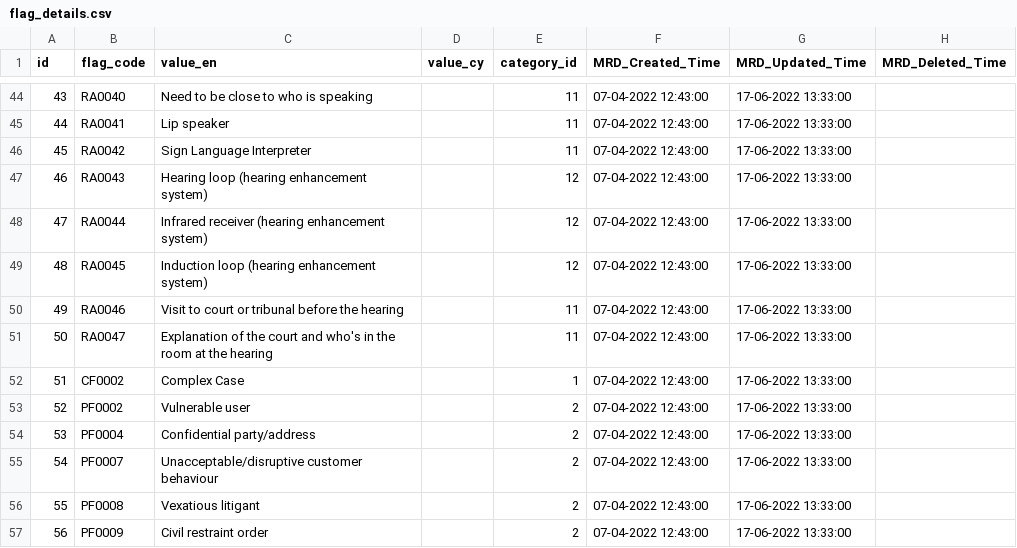
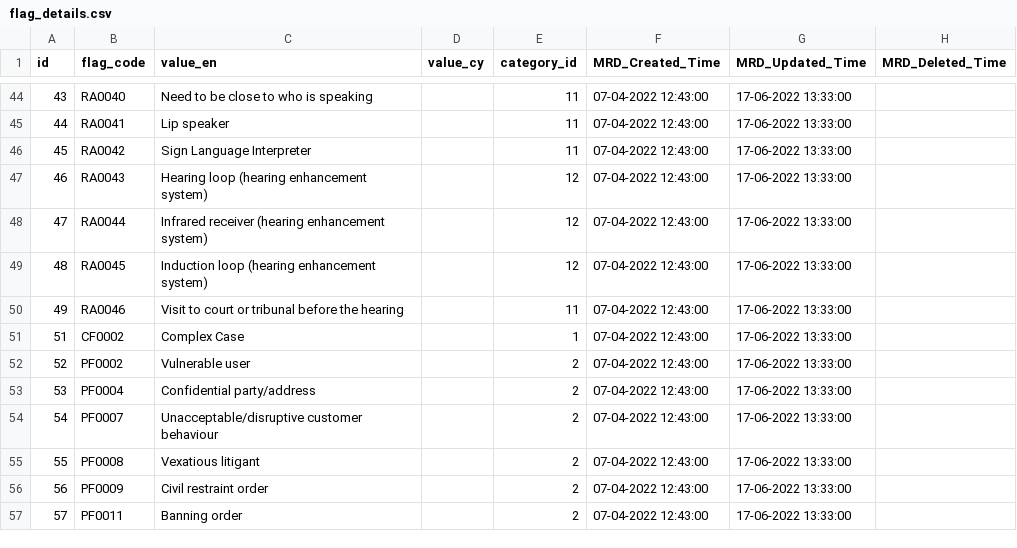
Before and after one commit to hmcts/rd-commondata-dataload, a CSV file: src/functionalTest/resources/sourceFiles/flagDetails/flag_details.csv, drawn as a sheet; only a part is shown, gaps mark what is left out; the shorter side is filled out with more unchanged rows.

Commit message:
Fixed the functional test cases

```diff
--- a/src/functionalTest/resources/sourceFiles/flagDetails/flag_details.csv
+++ b/src/functionalTest/resources/sourceFiles/flagDetails/flag_details.csv
@@ -50,3 +50,2 @@ id,flag_code,value_en,value_cy,category_id,MRD_Created_Time,MRD_Updated_Time,MRD
 49,RA0046,Visit to court or tribunal before the hearing,,11,07-04-2022 12:43:00,17-06-2022 13:33:00,
-50,RA0047,Explanation of the court and who's in the room at the hearing,,11,07-04-2022 12:43:00,17-06-2022 13:33:00
 51,CF0002,Complex Case,,1,07-04-2022 12:43:00,17-06-2022 13:33:00,
```
Also changed, not shown: src/functionalTest/resources/sourceFiles/flagDetails/flag_details_success_with_quotes.csv, 13 other files.
